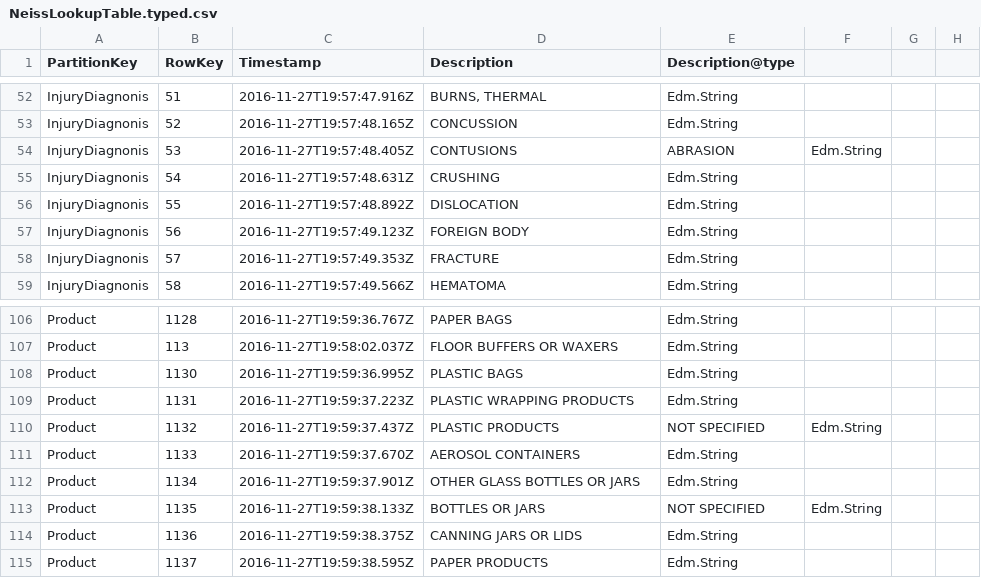
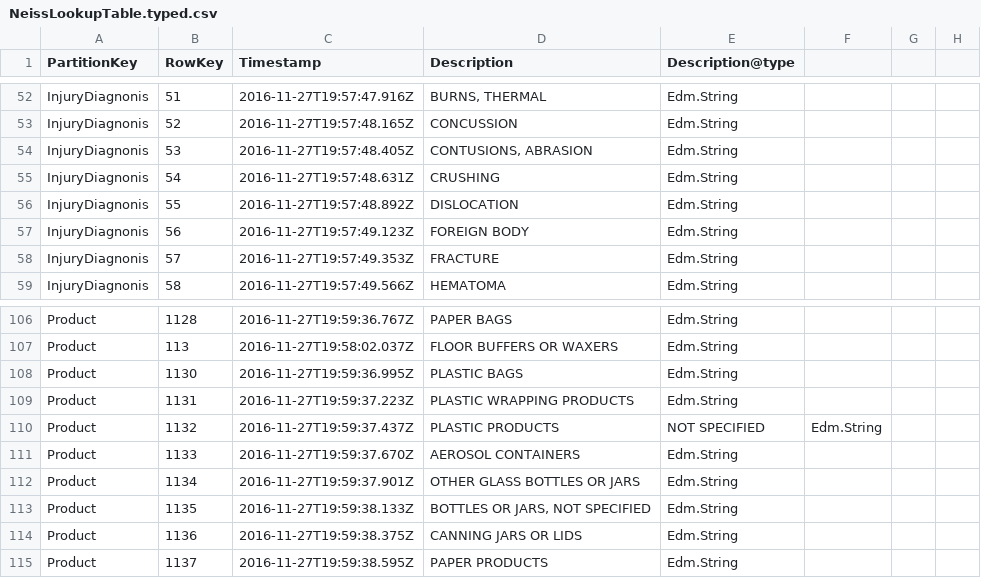
Before and after one commit to bizoton19/open-data-csharp-etl, a CSV file: bigdata.filereader/NeissLookupTable.typed.csv, drawn as a sheet; only a part is shown, gaps mark what is left out; the diff covers the shown part only.

```diff
--- a/bigdata.filereader/NeissLookupTable.typed.csv
+++ b/bigdata.filereader/NeissLookupTable.typed.csv
@@ -53,3 +53,3 @@ InjuryDiagnonis,51,2016-11-27T19:57:47.916Z,"BURNS, THERMAL",Edm.String
 InjuryDiagnonis,52,2016-11-27T19:57:48.165Z,CONCUSSION,Edm.String
-InjuryDiagnonis,53,2016-11-27T19:57:48.405Z,CONTUSIONS, ABRASION,Edm.String
+InjuryDiagnonis,53,2016-11-27T19:57:48.405Z,"CONTUSIONS, ABRASION",Edm.String
 InjuryDiagnonis,54,2016-11-27T19:57:48.631Z,CRUSHING,Edm.String
@@ -112,3 +112,3 @@ Product,1133,2016-11-27T19:59:37.670Z,AEROSOL CONTAINERS,Edm.String
 Product,1134,2016-11-27T19:59:37.901Z,OTHER GLASS BOTTLES OR JARS,Edm.String
-Product,1135,2016-11-27T19:59:38.133Z,BOTTLES OR JARS, NOT SPECIFIED,Edm.String
+Product,1135,2016-11-27T19:59:38.133Z,"BOTTLES OR JARS, NOT SPECIFIED",Edm.String
 Product,1136,2016-11-27T19:59:38.375Z,CANNING JARS OR LIDS,Edm.String
```
Also changed, not shown: 37 edited cells elsewhere in this file.
